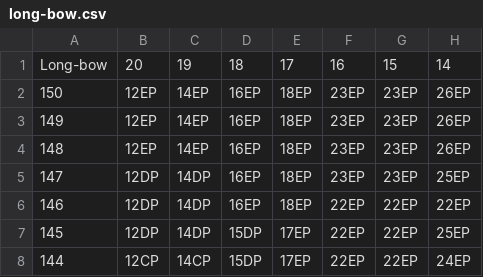
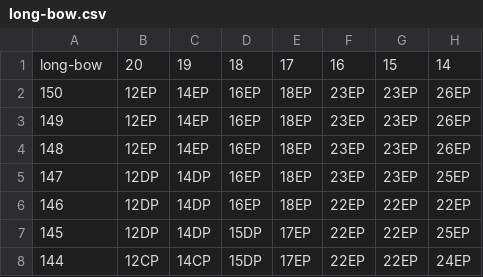
Before and after one commit to labcabrera/rolemaster-core, a CSV file: src/main/resources/data/populator/weapons/tables/long-bow.csv, drawn as a sheet; only a part is shown; the diff names each change by its address in the sheet, - before the commit and + after, or states it on an @@ line.

```diff
--- a/src/main/resources/data/populator/weapons/tables/long-bow.csv
+++ b/src/main/resources/data/populator/weapons/tables/long-bow.csv
-A1: Long-bow
+A1: long-bow
```
Also changed, not shown: 17 other files.
